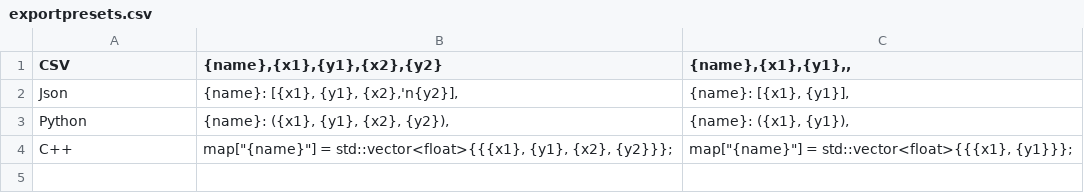
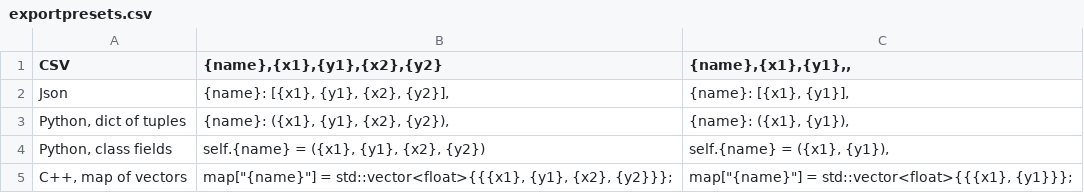
Before and after one commit to Vunlinur/UICoord, a CSV file: exportpresets.csv, drawn as a sheet.

Commit message:
Add export presets and sample export entry, improve export-csv loading

```diff
--- a/exportpresets.csv
+++ b/exportpresets.csv
@@ -1,4 +1,5 @@
 CSV|{name},{x1},{y1},{x2},{y2}|{name},{x1},{y1},,
-Json|"{name}": [{x1}, {y1}, {x2},'n{y2}],|"{name}": [{x1}, {y1}],
-Python|"{name}": ({x1}, {y1}, {x2}, {y2}),|"{name}": ({x1}, {y1}),
-C++|map["{name}"] = std::vector<float>{{{x1}, {y1}, {x2}, {y2}}};|map["{name}"] = std::vector<float>{{{x1}, {y1}}};
+Json|"{name}": [{x1}, {y1}, {x2}, {y2}],|"{name}": [{x1}, {y1}],
+Python, dict of tuples|"{name}": ({x1}, {y1}, {x2}, {y2}),|"{name}": ({x1}, {y1}),
+Python, class fields|    self.{name} = ({x1}, {y1}, {x2}, {y2})|    self.{name} = ({x1}, {y1}),
+C++, map of vectors|map["{name}"] = std::vector<float>{{{x1}, {y1}, {x2}, {y2}}};|map["{name}"] = std::vector<float>{{{x1}, {y1}}};
```
Also changed, not shown: 1 other file.
